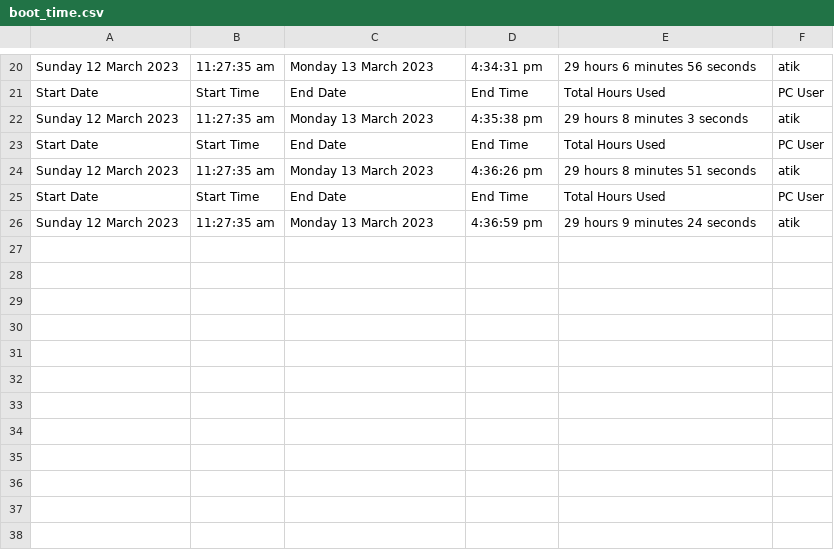
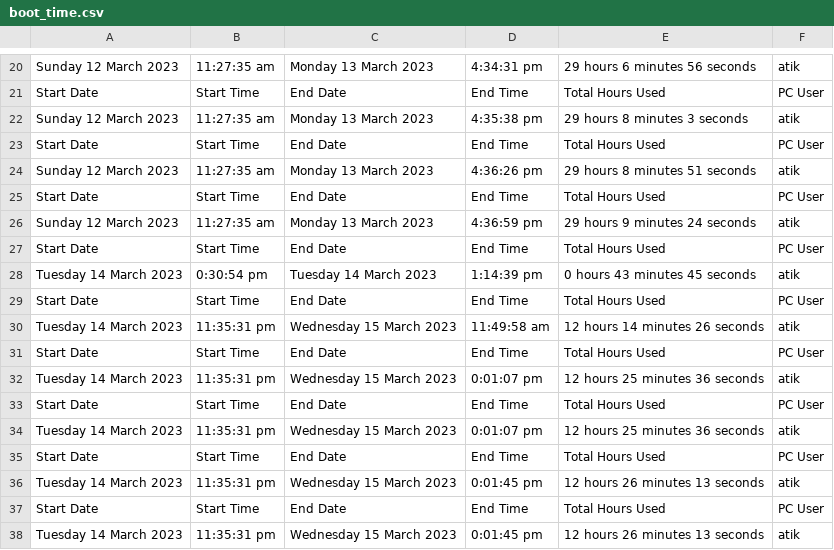
Before and after one commit to MohammadAtikurRahman/PC-Tracker, a CSV file: boot_time.csv, drawn as a sheet; only a part is shown, gaps mark what is left out.

Commit message:
data has come

```diff
--- a/boot_time.csv
+++ b/boot_time.csv
@@ -26 +26,13 @@ Start Date,Start Time,End Date,End Time,Total Hours Used,PC User
 Sunday 12 March 2023, 11:27:35 am,Monday 13 March 2023, 4:36:59 pm,29 hours 9 minutes 24 seconds,atik
+Start Date,Start Time,End Date,End Time,Total Hours Used,PC User
+Tuesday 14 March 2023, 0:30:54 pm,Tuesday 14 March 2023, 1:14:39 pm,0 hours 43 minutes 45 seconds,atik
+Start Date,Start Time,End Date,End Time,Total Hours Used,PC User
+Tuesday 14 March 2023, 11:35:31 pm,Wednesday 15 March 2023, 11:49:58 am,12 hours 14 minutes 26 seconds,atik
+Start Date,Start Time,End Date,End Time,Total Hours Used,PC User
+Tuesday 14 March 2023, 11:35:31 pm,Wednesday 15 March 2023, 0:01:07 pm,12 hours 25 minutes 36 seconds,atik
+Start Date,Start Time,End Date,End Time,Total Hours Used,PC User
+Tuesday 14 March 2023, 11:35:31 pm,Wednesday 15 March 2023, 0:01:07 pm,12 hours 25 minutes 36 seconds,atik
+Start Date,Start Time,End Date,End Time,Total Hours Used,PC User
+Tuesday 14 March 2023, 11:35:31 pm,Wednesday 15 March 2023, 0:01:45 pm,12 hours 26 minutes 13 seconds,atik
+Start Date,Start Time,End Date,End Time,Total Hours Used,PC User
+Tuesday 14 March 2023, 11:35:31 pm,Wednesday 15 March 2023, 0:01:45 pm,12 hours 26 minutes 13 seconds,atik
```
Also changed, not shown: 4 other files.
